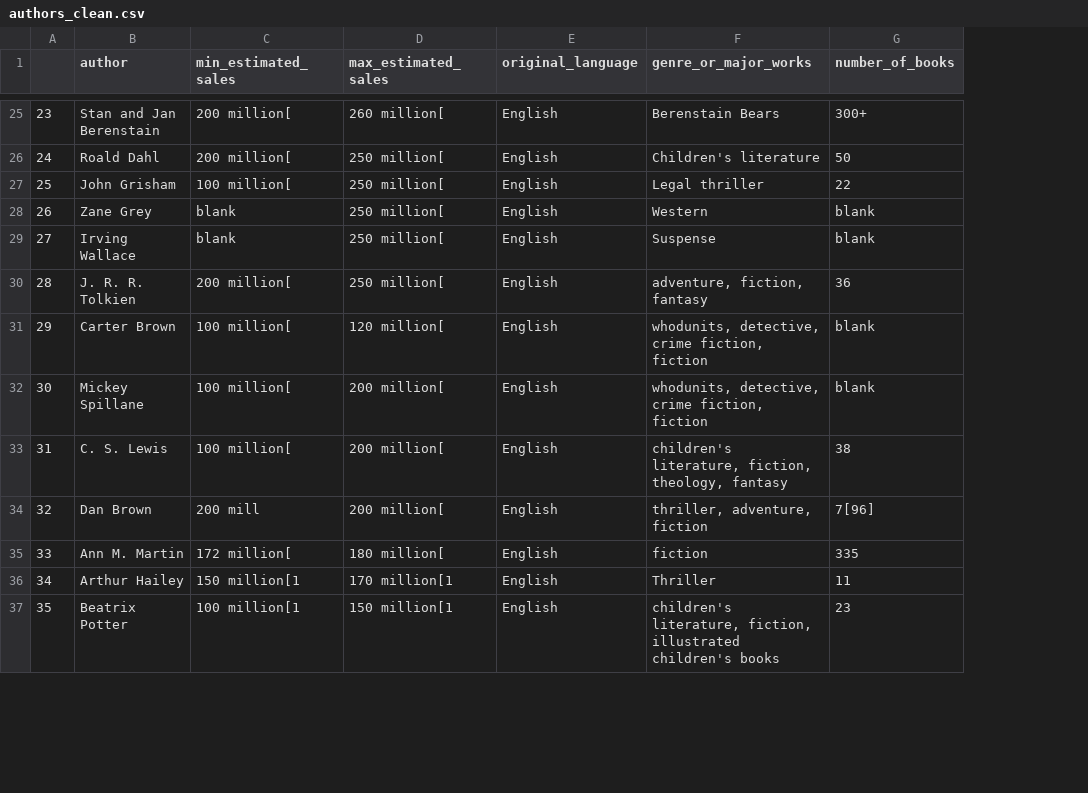
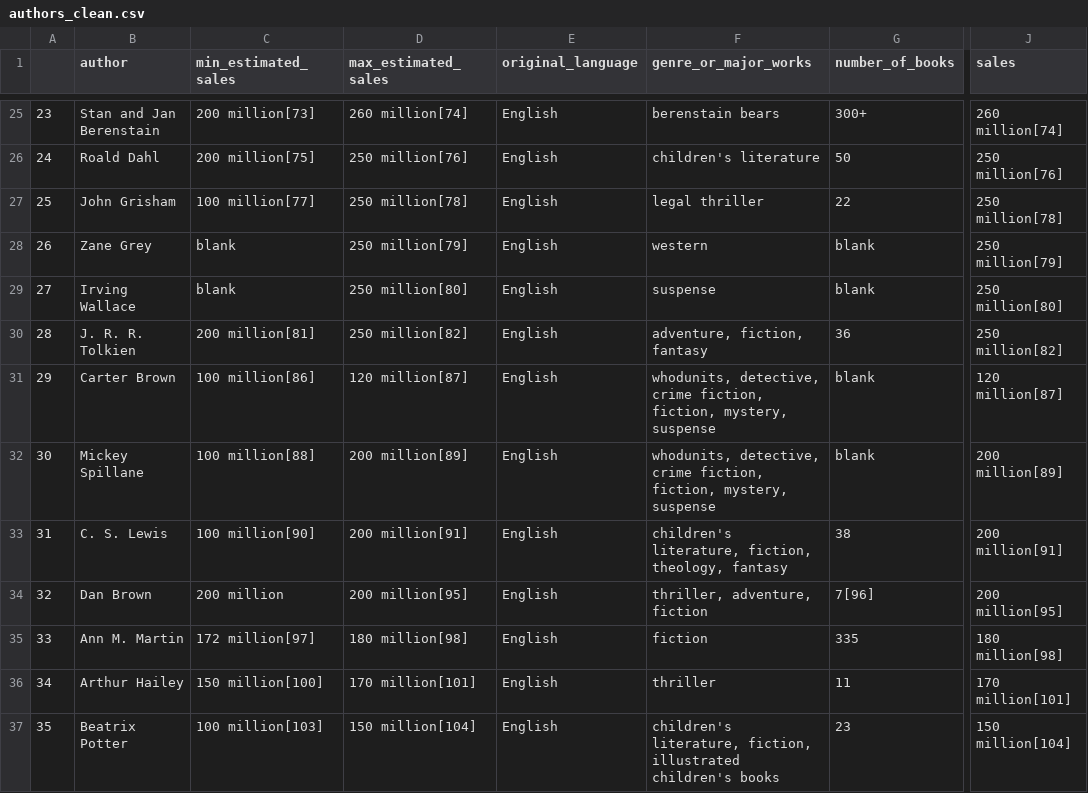
Before and after one commit to BatesJ72/authors, a CSV file: authors_clean.csv, drawn as a sheet; only a part is shown, gaps mark what is left out; the diff covers the shown part only; the diff names each change by its address in the sheet, - before the commit and + after, or states it on an @@ line.

```diff
--- a/authors_clean.csv
+++ b/authors_clean.csv
+column J (sales), rows 25-37: 260 million[74] | 250 million[76] | 250 million[78] | 250 million[79] | 250 million[80] | 250 million[82] | 120 million[87] | 200 million[89] | 200 million[91] | 200 million[95] | 180 million[98] | 170 million[101] | 150 million[104]
-C25 (min_estimated_sales): 200 million[
+C25 (min_estimated_sales): 200 million[73]
-D25 (max_estimated_sales): 260 million[
+D25 (max_estimated_sales): 260 million[74]
-F25 (genre_or_major_works): Berenstain Bears
+F25 (genre_or_major_works): berenstain bears
-C26 (min_estimated_sales): 200 million[
+C26 (min_estimated_sales): 200 million[75]
-D26 (max_estimated_sales): 250 million[
+D26 (max_estimated_sales): 250 million[76]
-F26 (genre_or_major_works): Children's literature
+F26 (genre_or_major_works): children's literature
-C27 (min_estimated_sales): 100 million[
+C27 (min_estimated_sales): 100 million[77]
-D27 (max_estimated_sales): 250 million[
+D27 (max_estimated_sales): 250 million[78]
-F27 (genre_or_major_works): Legal thriller
+F27 (genre_or_major_works): legal thriller
-D28 (max_estimated_sales): 250 million[
+D28 (max_estimated_sales): 250 million[79]
-F28 (genre_or_major_works): Western
+F28 (genre_or_major_works): western
-D29 (max_estimated_sales): 250 million[
+D29 (max_estimated_sales): 250 million[80]
-F29 (genre_or_major_works): Suspense
+F29 (genre_or_major_works): suspense
-C30 (min_estimated_sales): 200 million[
+C30 (min_estimated_sales): 200 million[81]
-D30 (max_estimated_sales): 250 million[
+D30 (max_estimated_sales): 250 million[82]
-C31 (min_estimated_sales): 100 million[
+C31 (min_estimated_sales): 100 million[86]
-D31 (max_estimated_sales): 120 million[
+D31 (max_estimated_sales): 120 million[87]
-F31:F32 (genre_or_major_works): …crime fiction, fiction
+F31:F32 (genre_or_major_works): …crime fiction, fiction, mystery, suspense
-C32 (min_estimated_sales): 100 million[
+C32 (min_estimated_sales): 100 million[88]
-D32 (max_estimated_sales): 200 million[
+D32 (max_estimated_sales): 200 million[89]
-C33 (min_estimated_sales): 100 million[
+C33 (min_estimated_sales): 100 million[90]
-D33 (max_estimated_sales): 200 million[
+D33 (max_estimated_sales): 200 million[91]
-C34 (min_estimated_sales): 200 mill
+C34 (min_estimated_sales): 200 million
-D34 (max_estimated_sales): 200 million[
+D34 (max_estimated_sales): 200 million[95]
-C35 (min_estimated_sales): 172 million[
+C35 (min_estimated_sales): 172 million[97]
-D35 (max_estimated_sales): 180 million[
+D35 (max_estimated_sales): 180 million[98]
-C36 (min_estimated_sales): 150 million[1
+C36 (min_estimated_sales): 150 million[100]
-D36 (max_estimated_sales): 170 million[1
+D36 (max_estimated_sales): 170 million[101]
-F36 (genre_or_major_works): Thriller
+F36 (genre_or_major_works): thriller
-C37 (min_estimated_sales): 100 million[1
+C37 (min_estimated_sales): 100 million[103]
-D37 (max_estimated_sales): 150 million[1
+D37 (max_estimated_sales): 150 million[104]
```
Also changed, not shown: 146 edited cells elsewhere in this file, 1 other file.
